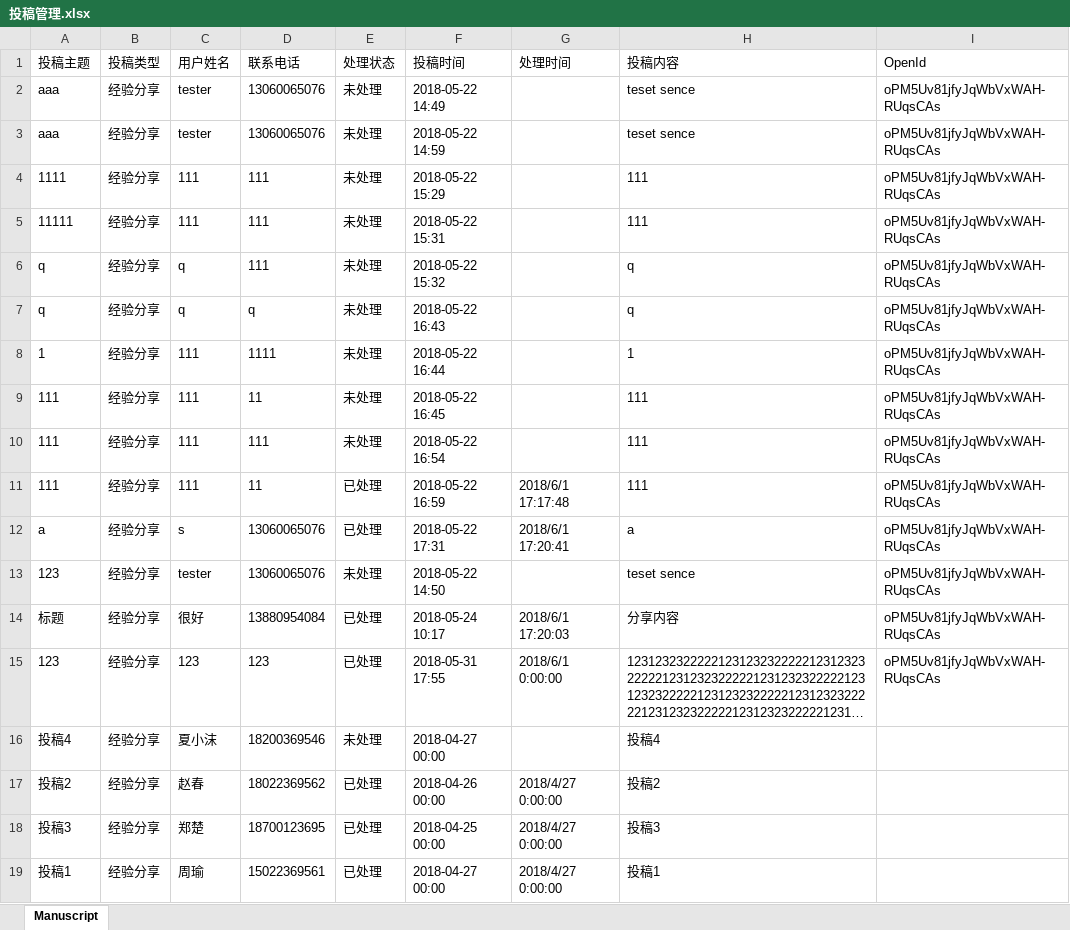
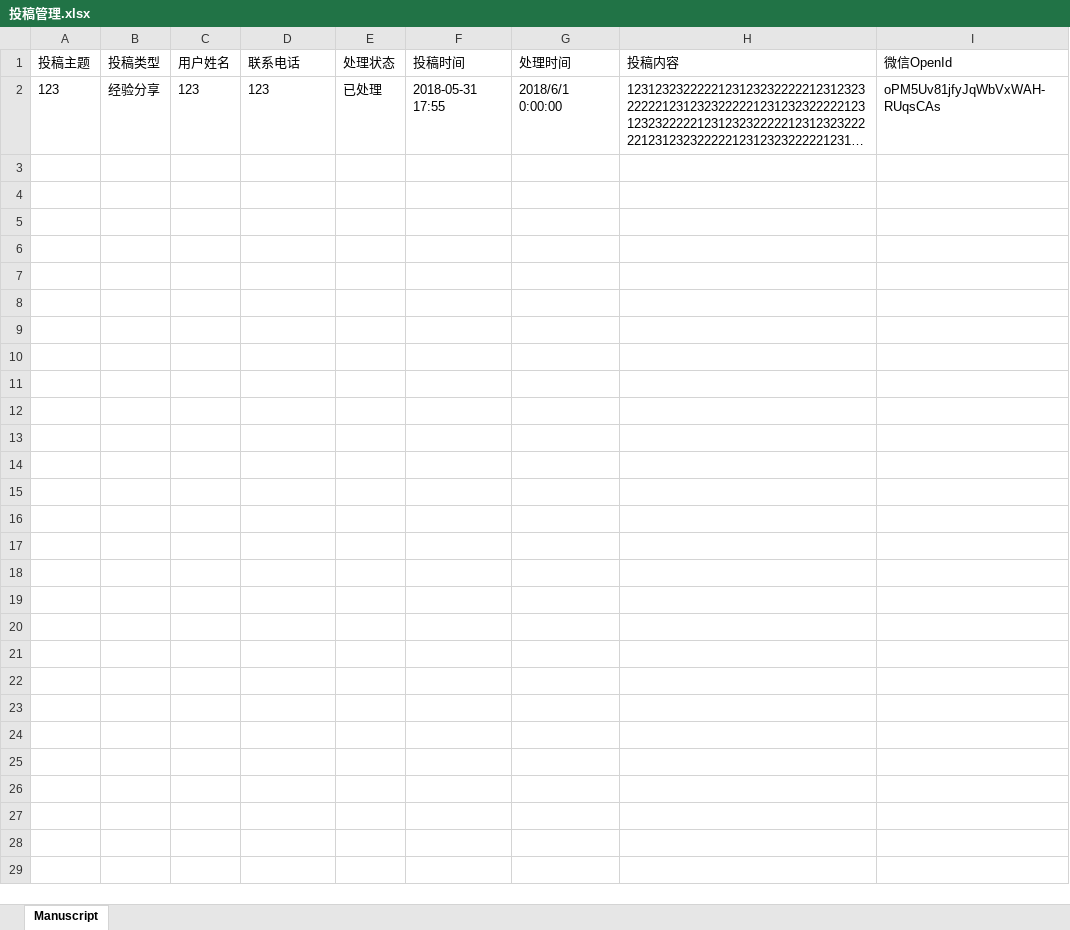
Before and after one commit to TZTangD/GAWeChat, an Excel workbook: aspnet-core/src/HC.WeChat.Web.Host/wwwroot/files/downloadtemp/投稿管理.xlsx, sheet Manuscript, drawn as a sheet; long unchanged cells end in …; values as stored, in another font and other column widths than the file's, no borders; the diff names each change by its address in the sheet, - before the commit and + after, or states it on an @@ line.

```diff
--- a/aspnet-core/src/HC.WeChat.Web.Host/wwwroot/files/downloadtemp/投稿管理.xlsx (sheet Manuscript)
+++ b/aspnet-core/src/HC.WeChat.Web.Host/wwwroot/files/downloadtemp/投稿管理.xlsx (sheet Manuscript)
-I1: OpenId
+I1: 微信OpenId
-row 2: aaa | 经验分享 | tester | 13060065076 | 未处理 | 2018-05-22 14:49 |  | teset sence | oPM5Uv81jfyJqWbVxWAH-RUqsCAs
-row 3: aaa | 经验分享 | tester | 13060065076 | 未处理 | 2018-05-22 14:59 |  | teset sence | oPM5Uv81jfyJqWbVxWAH-RUqsCAs
-row 4: 1111 | 经验分享 | 111 | 111 | 未处理 | 2018-05-22 15:29 |  | 111 | oPM5Uv81jfyJqWbVxWAH-RUqsCAs
-row 5: 11111 | 经验分享 | 111 | 111 | 未处理 | 2018-05-22 15:31 |  | 111 | oPM5Uv81jfyJqWbVxWAH-RUqsCAs
-row 6: q | 经验分享 | q | 111 | 未处理 | 2018-05-22 15:32 |  | q | oPM5Uv81jfyJqWbVxWAH-RUqsCAs
-row 7: q | 经验分享 | q | q | 未处理 | 2018-05-22 16:43 |  | q | oPM5Uv81jfyJqWbVxWAH-RUqsCAs
-row 8: 1 | 经验分享 | 111 | 1111 | 未处理 | 2018-05-22 16:44 |  | 1 | oPM5Uv81jfyJqWbVxWAH-RUqsCAs
-row 9: 111 | 经验分享 | 111 | 11 | 未处理 | 2018-05-22 16:45 |  | 111 | oPM5Uv81jfyJqWbVxWAH-RUqsCAs
-row 10: 111 | 经验分享 | 111 | 111 | 未处理 | 2018-05-22 16:54 |  | 111 | oPM5Uv81jfyJqWbVxWAH-RUqsCAs
-row 11: 111 | 经验分享 | 111 | 11 | 已处理 | 2018-05-22 16:59 | 2018/6/1 17:17:48 | 111 | oPM5Uv81jfyJqWbVxWAH-RUqsCAs
-row 12: a | 经验分享 | s | 13060065076 | 已处理 | 2018-05-22 17:31 | 2018/6/1 17:20:41 | a | oPM5Uv81jfyJqWbVxWAH-RUqsCAs
-row 13: 123 | 经验分享 | tester | 13060065076 | 未处理 | 2018-05-22 14:50 |  | teset sence | oPM5Uv81jfyJqWbVxWAH-RUqsCAs
-row 14: 标题 | 经验分享 | 很好 | 13880954084 | 已处理 | 2018-05-24 10:17 | 2018/6/1 17:20:03 | 分享内容 | oPM5Uv81jfyJqWbVxWAH-RUqsCAs
-row 16: 投稿4 | 经验分享 | 夏小沫 | 18200369546 | 未处理 | 2018-04-27 00:00 |  | 投稿4
-row 17: 投稿2 | 经验分享 | 赵春 | 18022369562 | 已处理 | 2018-04-26 00:00 | 2018/4/27 0:00:00 | 投稿2
-row 18: 投稿3 | 经验分享 | 郑楚 | 18700123695 | 已处理 | 2018-04-25 00:00 | 2018/4/27 0:00:00 | 投稿3
-row 19: 投稿1 | 经验分享 | 周瑜 | 15022369561 | 已处理 | 2018-04-27 00:00 | 2018/4/27 0:00:00 | 投稿1
```
Also changed, not shown: aspnet-core/src/HC.WeChat.Web.Host/wwwroot/files/downloadtemp/会员信息.xlsx, aspnet-core/src/HC.WeChat.Web.Host/wwwroot/files/downloadtemp/意见反馈.xlsx, 23 other files.
